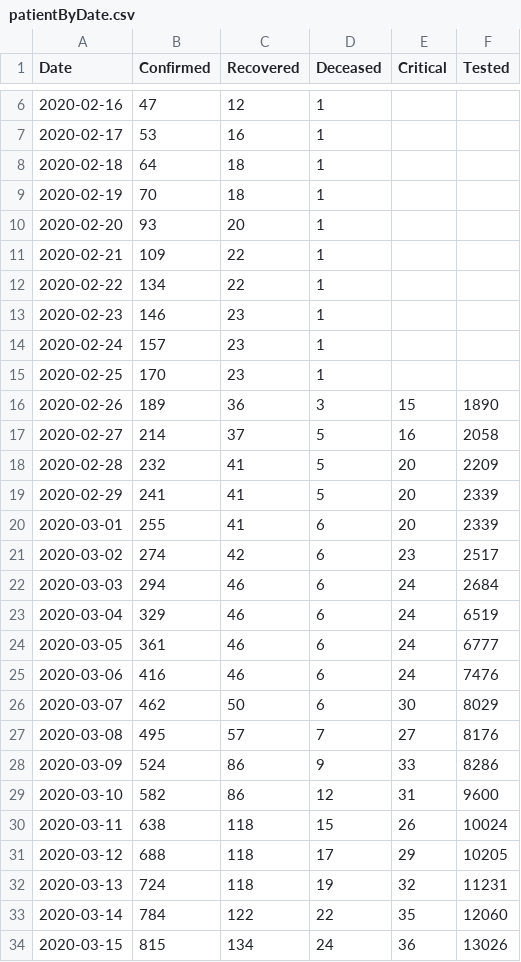
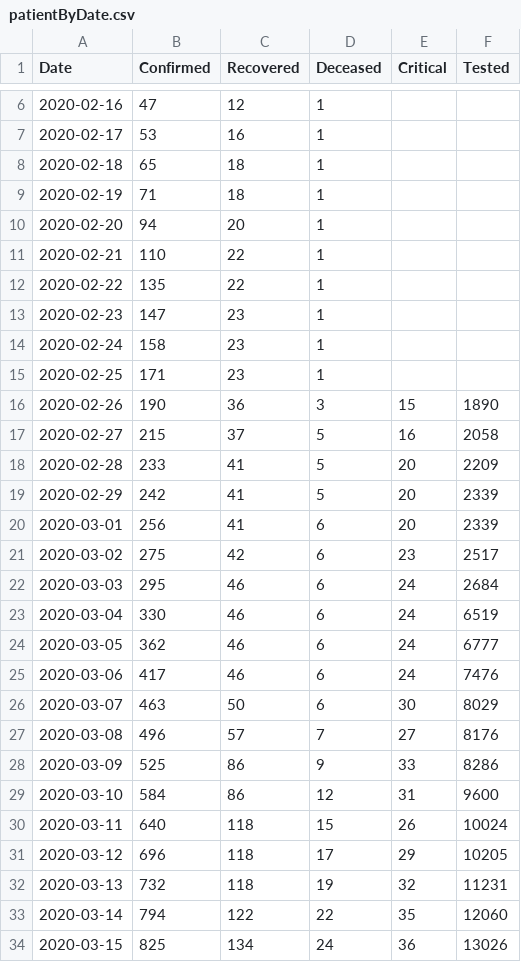
Before and after one commit to woshahua/corona_server, a CSV file: staticFile/patientByDate.csv, drawn as a sheet; only a part is shown, gaps mark what is left out; the diff covers the shown part only.

```diff
--- a/staticFile/patientByDate.csv
+++ b/staticFile/patientByDate.csv
@@ -7,28 +7,28 @@ Date,Confirmed,Recovered,Deceased,Critical,Tested
 2020-02-17,53,16,1,,
-2020-02-18,64,18,1,,
-2020-02-19,70,18,1,,
-2020-02-20,93,20,1,,
-2020-02-21,109,22,1,,
-2020-02-22,134,22,1,,
-2020-02-23,146,23,1,,
-2020-02-24,157,23,1,,
-2020-02-25,170,23,1,,
-2020-02-26,189,36,3,15,1890
-2020-02-27,214,37,5,16,2058
-2020-02-28,232,41,5,20,2209
-2020-02-29,241,41,5,20,2339
-2020-03-01,255,41,6,20,2339
-2020-03-02,274,42,6,23,2517
-2020-03-03,294,46,6,24,2684
-2020-03-04,329,46,6,24,6519
-2020-03-05,361,46,6,24,6777
-2020-03-06,416,46,6,24,7476
-2020-03-07,462,50,6,30,8029
-2020-03-08,495,57,7,27,8176
-2020-03-09,524,86,9,33,8286
-2020-03-10,582,86,12,31,9600
-2020-03-11,638,118,15,26,10024
-2020-03-12,688,118,17,29,10205
-2020-03-13,724,118,19,32,11231
-2020-03-14,784,122,22,35,12060
-2020-03-15,815,134,24,36,13026
+2020-02-18,65,18,1,,
+2020-02-19,71,18,1,,
+2020-02-20,94,20,1,,
+2020-02-21,110,22,1,,
+2020-02-22,135,22,1,,
+2020-02-23,147,23,1,,
+2020-02-24,158,23,1,,
+2020-02-25,171,23,1,,
+2020-02-26,190,36,3,15,1890
+2020-02-27,215,37,5,16,2058
+2020-02-28,233,41,5,20,2209
+2020-02-29,242,41,5,20,2339
+2020-03-01,256,41,6,20,2339
+2020-03-02,275,42,6,23,2517
+2020-03-03,295,46,6,24,2684
+2020-03-04,330,46,6,24,6519
+2020-03-05,362,46,6,24,6777
+2020-03-06,417,46,6,24,7476
+2020-03-07,463,50,6,30,8029
+2020-03-08,496,57,7,27,8176
+2020-03-09,525,86,9,33,8286
+2020-03-10,584,86,12,31,9600
+2020-03-11,640,118,15,26,10024
+2020-03-12,696,118,17,29,10205
+2020-03-13,732,118,19,32,11231
+2020-03-14,794,122,22,35,12060
+2020-03-15,825,134,24,36,13026
```
Also changed, not shown: 14 added rows and 5 edited cells elsewhere in this file, staticFile/patientByLocation.csv, 8 other files.
